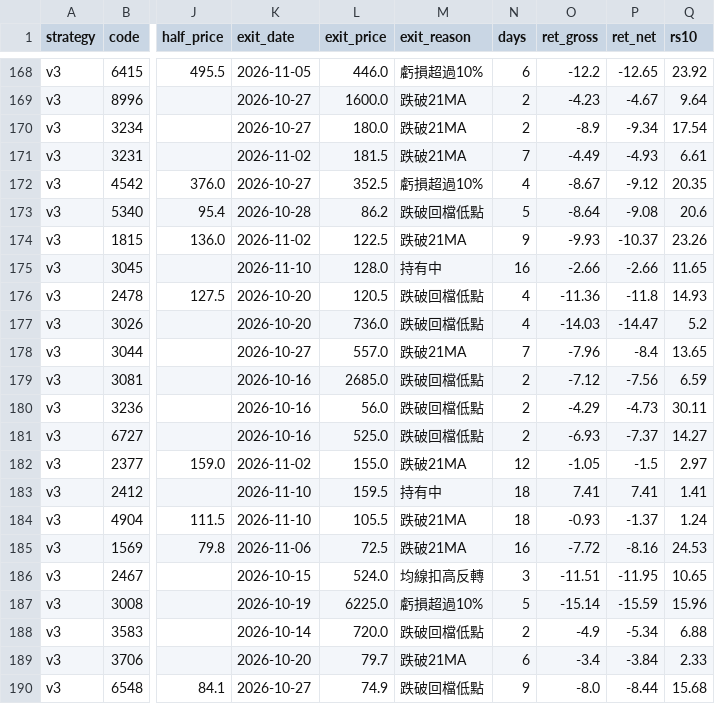
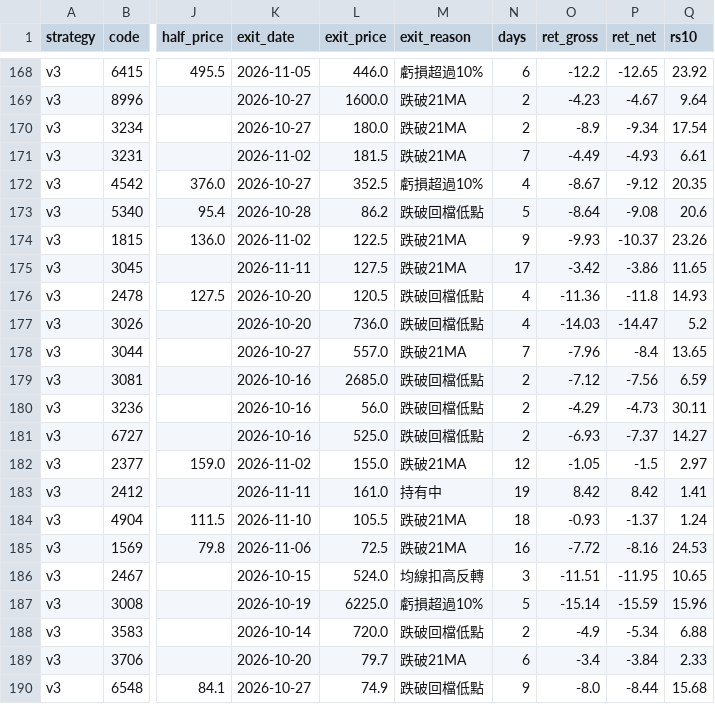
Before and after one commit to maybecrab-CQR/CQR-Dashboard, a CSV file: signal_history.csv, drawn as a sheet; only a part is shown, gaps mark what is left out; the diff names each change by its address in the sheet, - before the commit and + after, or states it on an @@ line.

Commit message:
自動更新 signal_history.csv（2026-11-11 14:48）

```diff
--- a/signal_history.csv
+++ b/signal_history.csv
-K175 (exit_date): 2026-11-10
+K175 (exit_date): 2026-11-11
-L175 (exit_price): 128.0
+L175 (exit_price): 127.5
-M175 (exit_reason): 持有中
+M175 (exit_reason): 跌破21MA
-N175 (days): 16
+N175 (days): 17
-O175 (ret_gross): -2.66
+O175 (ret_gross): -3.42
-P175 (ret_net): -2.66
+P175 (ret_net): -3.86
-K183 (exit_date): 2026-11-10
+K183 (exit_date): 2026-11-11
-L183 (exit_price): 159.5
+L183 (exit_price): 161.0
-N183 (days): 18
+N183 (days): 19
-O183 (ret_gross): 7.41
+O183 (ret_gross): 8.42
-P183 (ret_net): 7.41
+P183 (ret_net): 8.42
```
